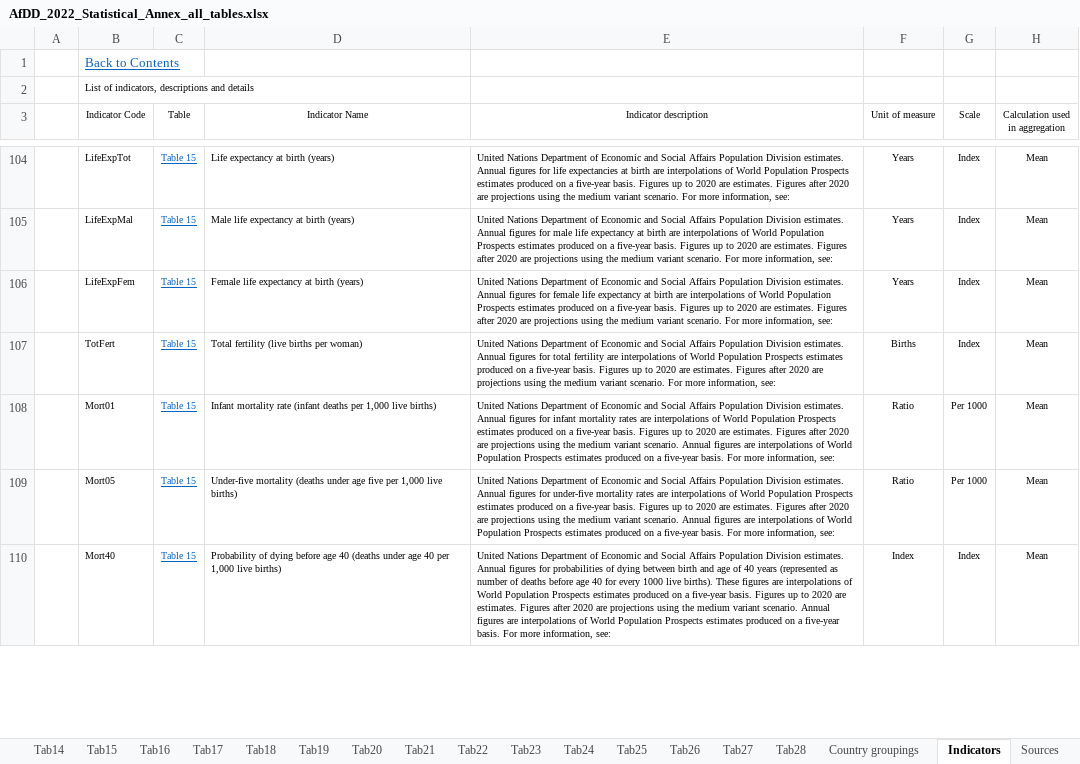
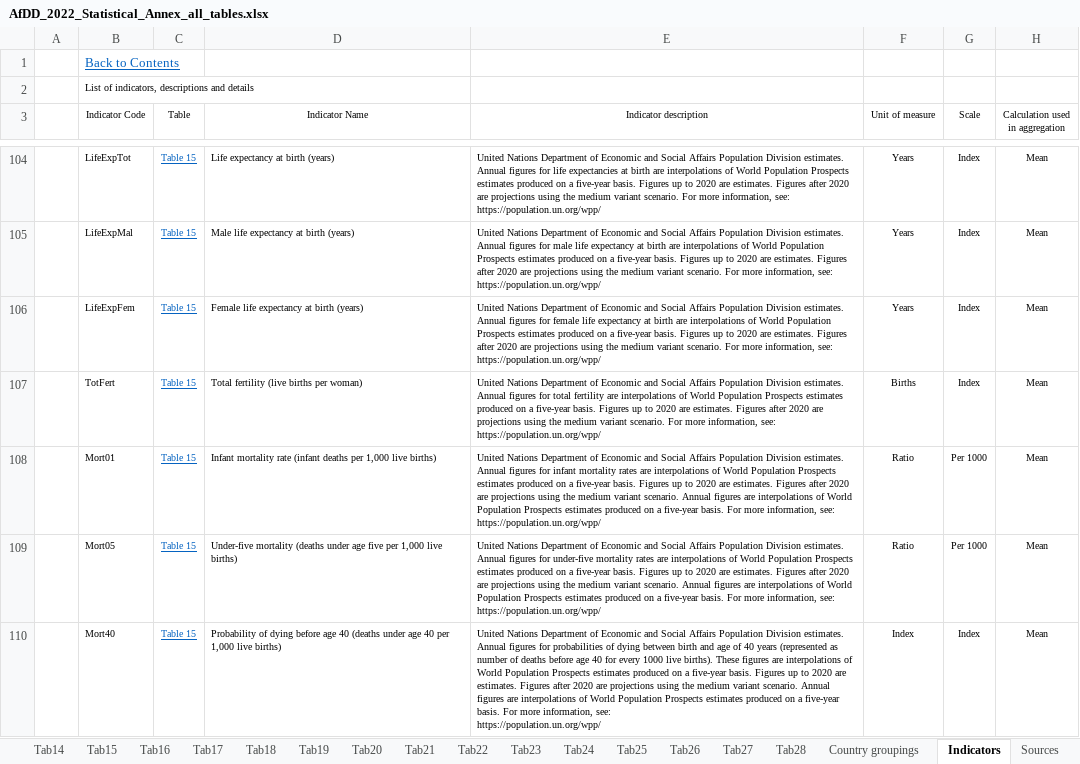
Before and after one commit to AfDDAnnex/AfDDDDAf2022, an Excel workbook: AfDD_2022_Statistical_Annex_all_tables.xlsx, sheet Indicators, drawn as a sheet; only a part is shown, gaps mark what is left out; values as stored, in another font and other column widths than the file's, no borders; table styles not drawn; ↵ is a line break in a cell; the diff covers the shown part only; the diff names each change by its address in the sheet, - before the commit and + after, or states it on an @@ line.

```diff
--- a/AfDD_2022_Statistical_Annex_all_tables.xlsx (sheet Indicators)
+++ b/AfDD_2022_Statistical_Annex_all_tables.xlsx (sheet Indicators)
-E104 (Indicator description): …information, see:
+E104 (Indicator description): …information, see: ↵ https://population.un.org/wpp/
-E105 (Indicator description): …information, see:
+E105 (Indicator description): …information, see: ↵ https://population.un.org/wpp/
-E106 (Indicator description): …information, see:
+E106 (Indicator description): …information, see: ↵ https://population.un.org/wpp/
-E107 (Indicator description): …information, see:
+E107 (Indicator description): …information, see: ↵ https://population.un.org/wpp/
-E108 (Indicator description): …information, see:
+E108 (Indicator description): …information, see: ↵ https://population.un.org/wpp/
-E109 (Indicator description): …information, see:
+E109 (Indicator description): …information, see: ↵ https://population.un.org/wpp/
-E110 (Indicator description): …information, see:
+E110 (Indicator description): …information, see: ↵ https://population.un.org/wpp/
```
Also changed, not shown: 1 removed row and 479 edited cells elsewhere in this sheet, sheet Tab20, formulas that keep their value, charts or pictures, AfDD_2022_Annex_Table_Tab01.xlsx, AfDD_2022_Annex_Table_Tab02.xlsx, 27 other files.
